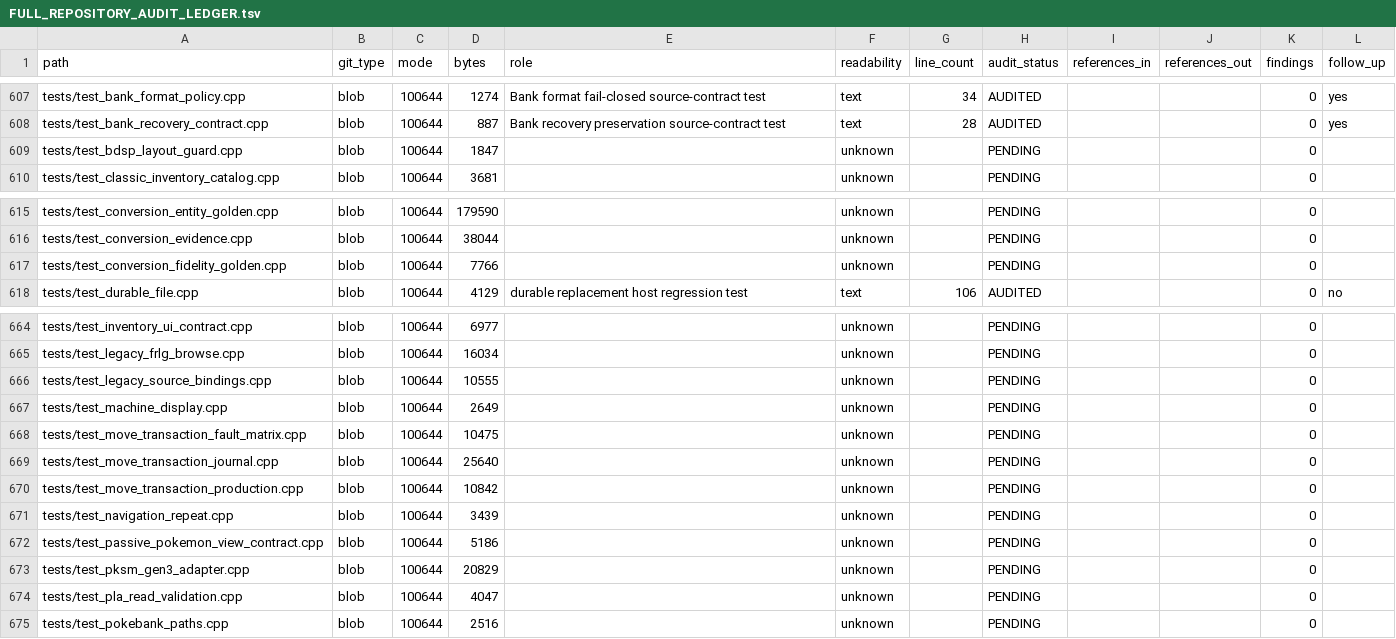
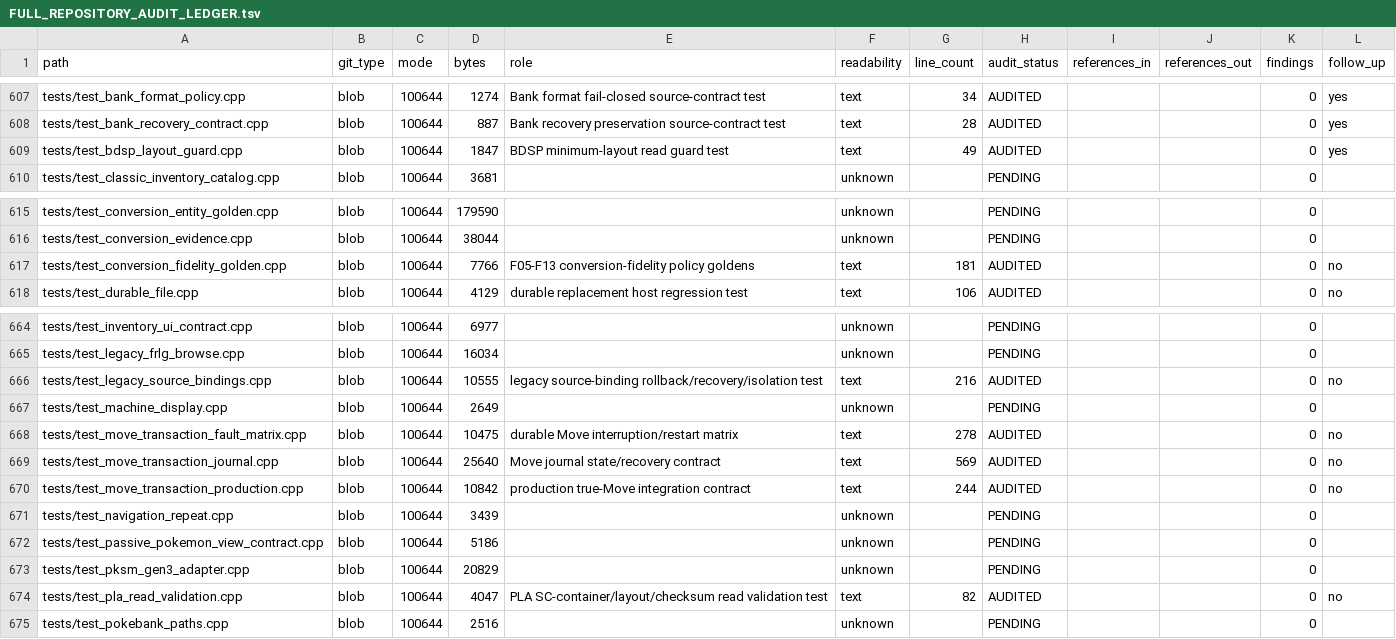
Before and after one commit to GlitchedZeus/PokeBank-NX, a TSV file: docs/FULL_REPOSITORY_AUDIT_LEDGER.tsv, drawn as a sheet; only a part is shown, gaps mark what is left out.

Commit message:
audit: complete safety-critical transaction test tranche

```diff
--- a/docs/FULL_REPOSITORY_AUDIT_LEDGER.tsv
+++ b/docs/FULL_REPOSITORY_AUDIT_LEDGER.tsv
@@ -608,3 +608,3 @@ tests/test_bank_format_policy.cpp	blob	100644	1274	Bank format fail-closed sourc
 tests/test_bank_recovery_contract.cpp	blob	100644	887	Bank recovery preservation source-contract test	text	28	AUDITED			0	yes
-tests/test_bdsp_layout_guard.cpp	blob	100644	1847		unknown		PENDING			0	
+tests/test_bdsp_layout_guard.cpp	blob	100644	1847	BDSP minimum-layout read guard test	text	49	AUDITED			0	yes
 tests/test_classic_inventory_catalog.cpp	blob	100644	3681		unknown		PENDING			0	
@@ -616,3 +616,3 @@ tests/test_conversion_entity_golden.cpp	blob	100644	179590		unknown		PENDING			0
 tests/test_conversion_evidence.cpp	blob	100644	38044		unknown		PENDING			0	
-tests/test_conversion_fidelity_golden.cpp	blob	100644	7766		unknown		PENDING			0	
+tests/test_conversion_fidelity_golden.cpp	blob	100644	7766	F05-F13 conversion-fidelity policy goldens	text	181	AUDITED			0	no
 tests/test_durable_file.cpp	blob	100644	4129	durable replacement host regression test	text	106	AUDITED			0	no
@@ -665,7 +665,7 @@ tests/test_inventory_ui_contract.cpp	blob	100644	6977		unknown		PENDING			0
 tests/test_legacy_frlg_browse.cpp	blob	100644	16034		unknown		PENDING			0	
-tests/test_legacy_source_bindings.cpp	blob	100644	10555		unknown		PENDING			0	
+tests/test_legacy_source_bindings.cpp	blob	100644	10555	legacy source-binding rollback/recovery/isolation test	text	216	AUDITED			0	no
 tests/test_machine_display.cpp	blob	100644	2649		unknown		PENDING			0	
-tests/test_move_transaction_fault_matrix.cpp	blob	100644	10475		unknown		PENDING			0	
-tests/test_move_transaction_journal.cpp	blob	100644	25640		unknown		PENDING			0	
-tests/test_move_transaction_production.cpp	blob	100644	10842		unknown		PENDING			0	
+tests/test_move_transaction_fault_matrix.cpp	blob	100644	10475	durable Move interruption/restart matrix	text	278	AUDITED			0	no
+tests/test_move_transaction_journal.cpp	blob	100644	25640	Move journal state/recovery contract	text	569	AUDITED			0	no
+tests/test_move_transaction_production.cpp	blob	100644	10842	production true-Move integration contract	text	244	AUDITED			0	no
 tests/test_navigation_repeat.cpp	blob	100644	3439		unknown		PENDING			0	
@@ -673,3 +673,3 @@ tests/test_passive_pokemon_view_contract.cpp	blob	100644	5186		unknown		PENDING
 tests/test_pksm_gen3_adapter.cpp	blob	100644	20829		unknown		PENDING			0	
-tests/test_pla_read_validation.cpp	blob	100644	4047		unknown		PENDING			0	
+tests/test_pla_read_validation.cpp	blob	100644	4047	PLA SC-container/layout/checksum read validation test	text	82	AUDITED			0	no
 tests/test_pokebank_paths.cpp	blob	100644	2516		unknown		PENDING			0	
```
